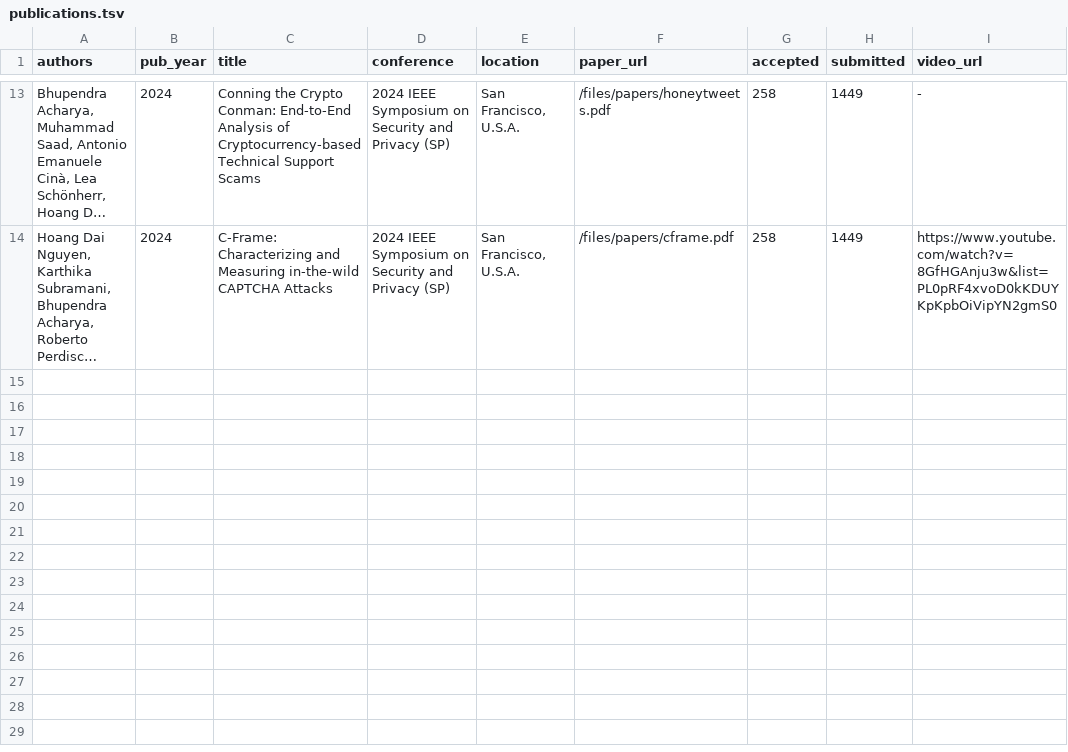
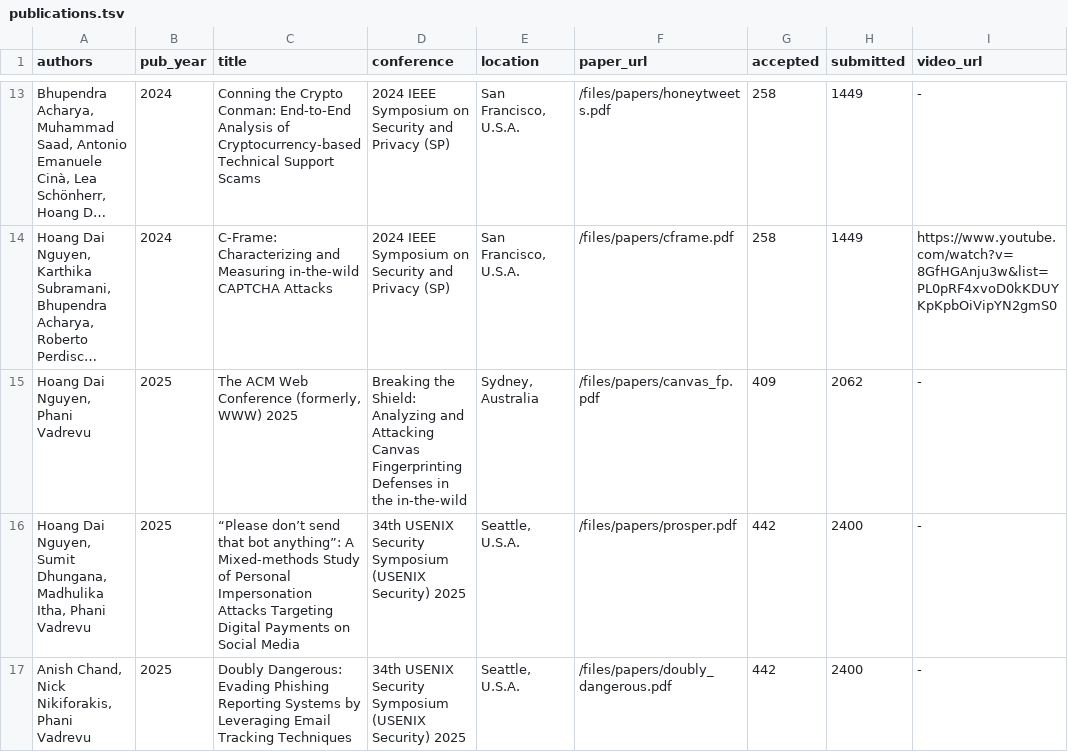
Before and after one commit to phani-vadrevu/phani-vadrevu.github.io, a TSV file: markdown_generator/publications.tsv, drawn as a sheet; only a part is shown, gaps mark what is left out; long unchanged cells end in …; the diff names each change by its address in the sheet, - before the commit and + after, or states it on an @@ line.

Commit message:
adding new papers for 2025

```diff
--- a/markdown_generator/publications.tsv
+++ b/markdown_generator/publications.tsv
+row 15: Hoang Dai Nguyen, Phani Vadrevu | 2025 | The ACM Web Conference (formerly, WWW) 2025 | Breaking the Shield: Analyzing and Attacking Canvas Fingerprinting Defenses in the in-the-wild | Sydney, Australia | /files/papers/canvas_fp.pdf | 409 | 2062 | -
+row 16: Hoang Dai Nguyen, Sumit Dhungana, Madhulika Itha, Phani Vadrevu | 2025 | “Please don’t send that bot anything”: A Mixed-methods Study of Personal Impersonation Attacks Targeting Digital Payments on Social Media | 34th USENIX Security Symposium (USENIX Security) 2025 | Seattle, U.S.A. | /files/papers/prosper.pdf | 442 | 2400 | -
+row 17: Anish Chand, Nick Nikiforakis, Phani Vadrevu | 2025 | Doubly Dangerous: Evading Phishing Reporting Systems by Leveraging Email Tracking Techniques | 34th USENIX Security Symposium (USENIX Security) 2025 | Seattle, U.S.A. | /files/papers/doubly_dangerous.pdf | 442 | 2400 | -
```
Also changed, not shown: 7 other files.
